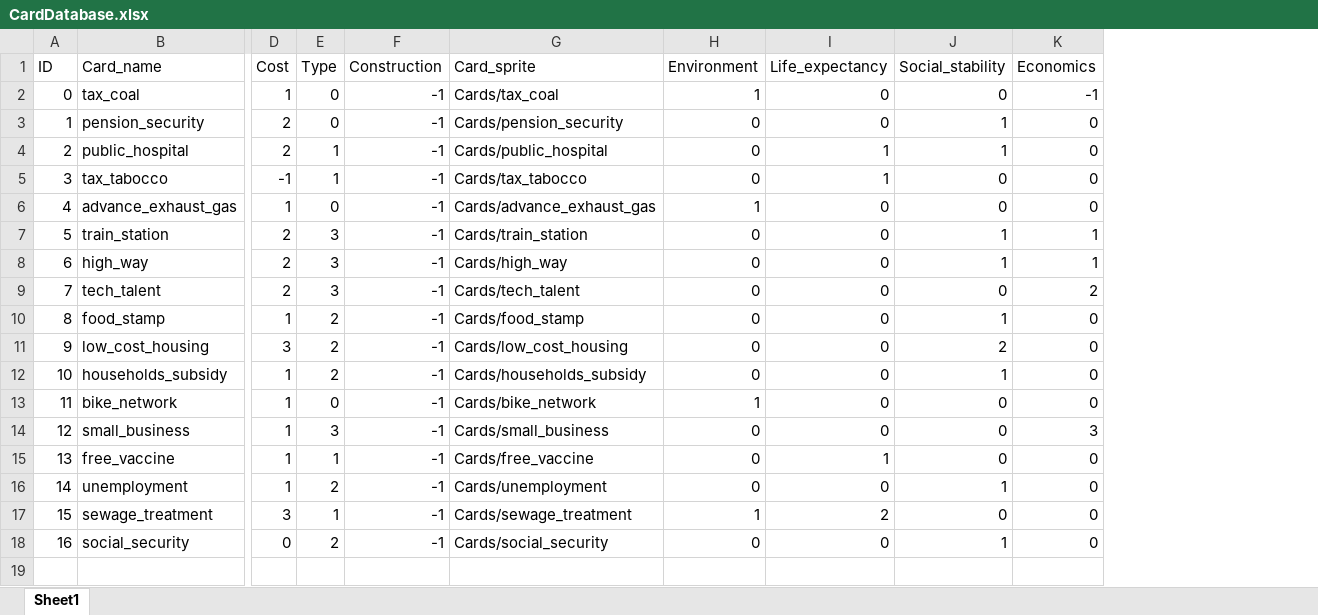
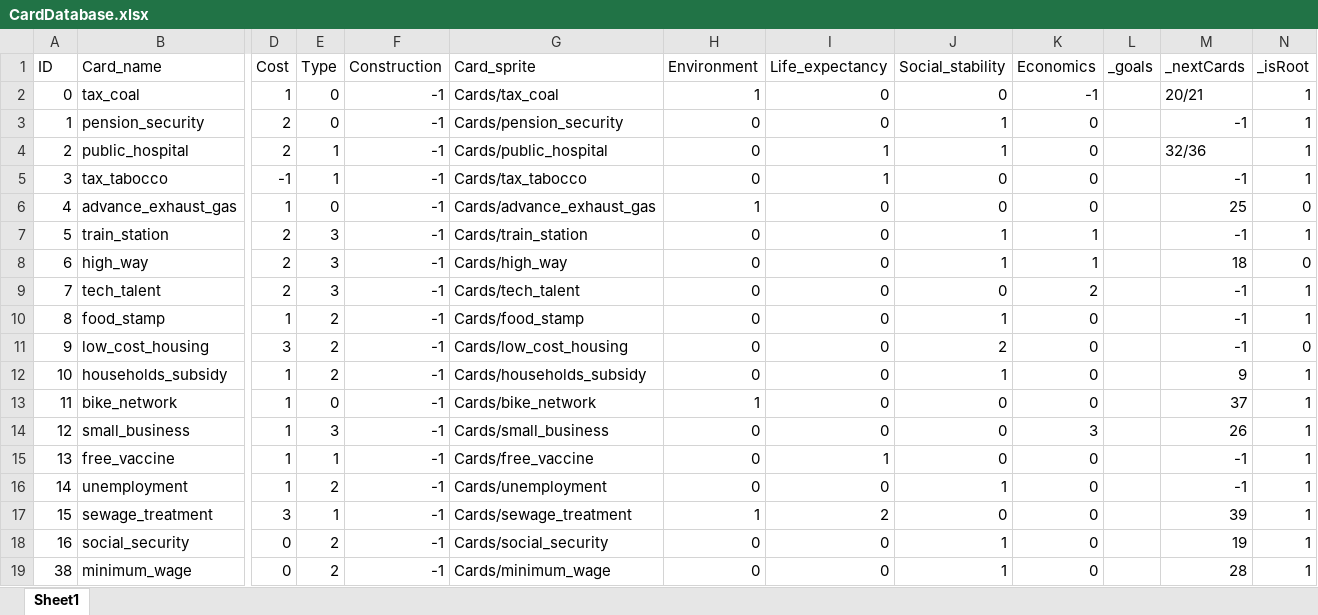
Before and after one commit to wuqiujie/Sus-Dev, an Excel workbook: SusDev/Assets/Resources/CardDatabase.xlsx, sheet Sheet1, drawn as a sheet; only a part is shown, gaps mark what is left out; values as stored, in another font and other column widths than the file's, no borders; rows hold the shown columns only; the diff names each change by its address in the sheet, - before the commit and + after, or states it on an @@ line.

```diff
--- a/SusDev/Assets/Resources/CardDatabase.xlsx (sheet Sheet1)
+++ b/SusDev/Assets/Resources/CardDatabase.xlsx (sheet Sheet1)
+column L (_goals), empty
+column M (_nextCards), rows 2-18: 20/21 | -1 | 32/36 | -1 | 25 | -1 | 18 | -1 | -1 | -1 | 9 | 37 | 26 | -1 | -1 | 39 | 19
+column N (_isRoot), rows 2-18: 1 | 1 | 1 | 1 | 0 | 1 | 0 | 1 | 1 | 0 | 1 | 1 | 1 | 1 | 1 | 1 | 1
+row 19: 38 | minimum_wage | 0 | 2 | -1 | Cards/minimum_wage | 0 | 0 | 1 | 0 |  | 28 | 1
```
Also changed, not shown: SusDev/Assets/Resources/CardDatabaseSpecial.xlsx, 16 other files.
